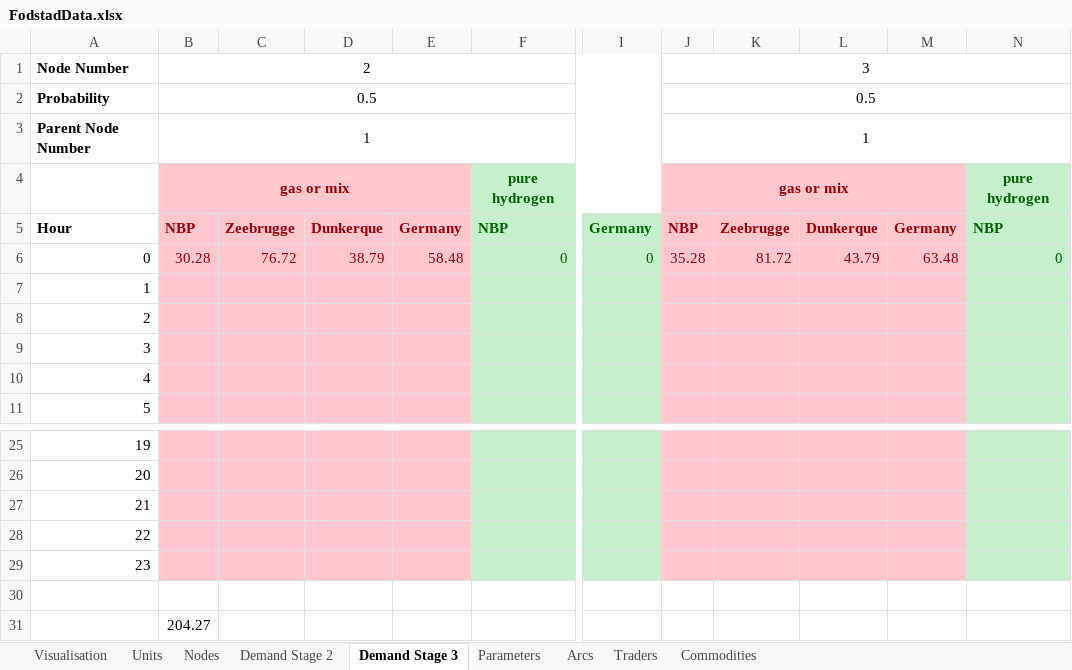
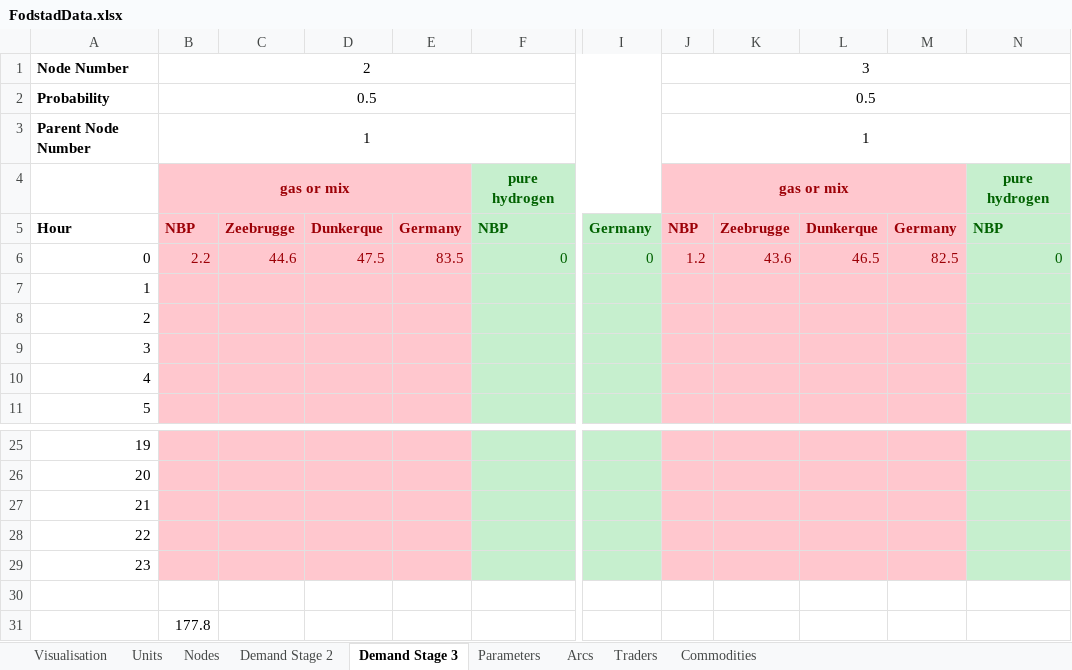
Before and after one commit to berendmarkhorst/secondary_gas_market, an Excel workbook: Data/FodstadData.xlsx, sheet Demand Stage 3, drawn as a sheet; only a part is shown, gaps mark what is left out; values as stored, in another font and other column widths than the file's, no borders; the diff names each change by its address in the sheet, - before the commit and + after, or states it on an @@ line.

```diff
--- a/Data/FodstadData.xlsx (sheet Demand Stage 3)
+++ b/Data/FodstadData.xlsx (sheet Demand Stage 3)
-B6: 30.28
+B6: 2.2
-C6: 76.72
+C6: 44.6
-D6: 38.79
+D6: 47.5
-E6: 58.48
+E6: 83.5
-J6: 35.28
+J6: 1.2
-K6: 81.72
+K6: 43.6
-L6: 43.79
+L6: 46.5
-M6: 63.48
+M6: 82.5
-B31: 204.27
+B31: 177.8
```
Also changed, not shown: sheet Nodes, sheet Arcs, sheet Units, sheet Parameters, sheet Demand Stage 2, formulas that keep their value, Data/FodstadDataSmall.xlsx, 4 other files.
